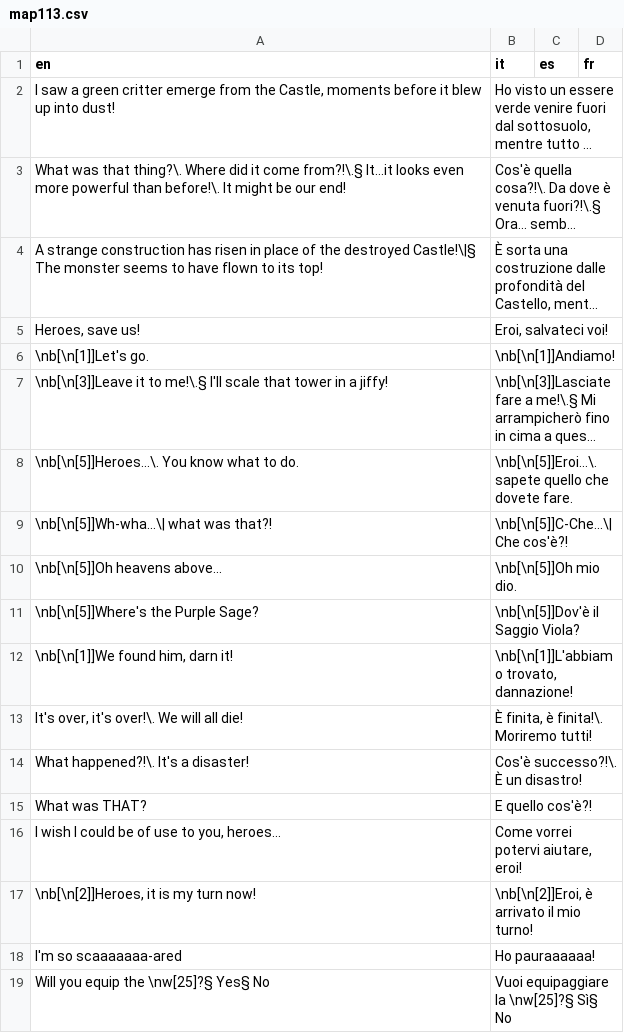
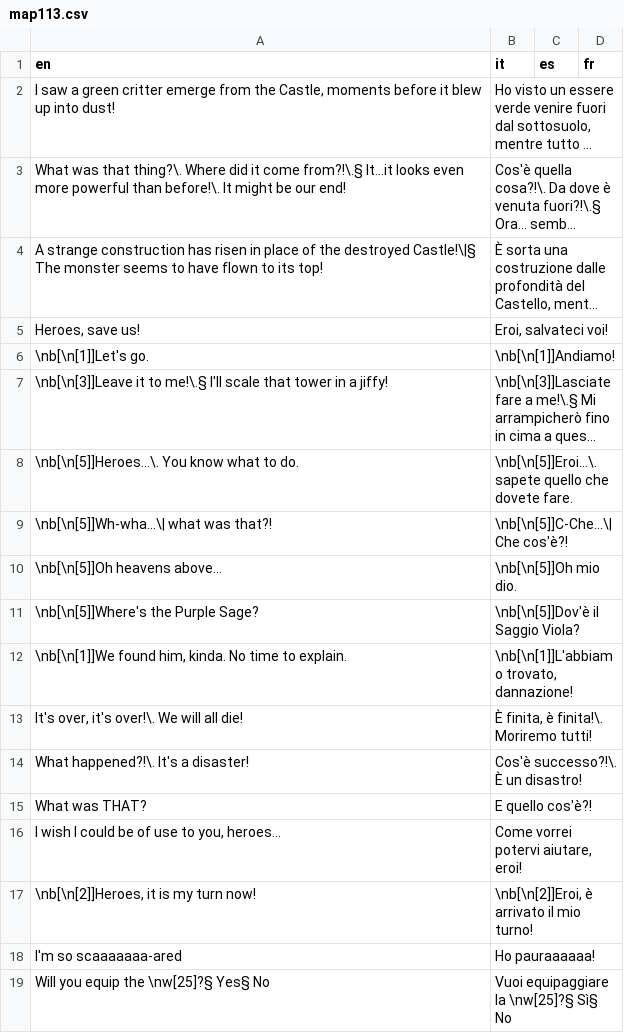
Before and after one commit to stesproject/Locale-oh2, a CSV file: map113.csv, drawn as a sheet; long unchanged cells end in ….

```diff
--- a/map113.csv
+++ b/map113.csv
@@ -11,3 +11,3 @@ Heroes, save us!;Eroi, salvateci voi!;;
 \nb[\n[5]]Where's the Purple Sage?;\nb[\n[5]]Dov'è il Saggio Viola?;;
-\nb[\n[1]]We found him, darn it!;\nb[\n[1]]L'abbiamo trovato, dannazione!;;
+\nb[\n[1]]We found him, kinda. No time to explain.;\nb[\n[1]]L'abbiamo trovato, dannazione!;;
 It's over, it's over!\. We will all die!;È finita, è finita!\. Moriremo tutti!;;
```
Also changed, not shown: map110.csv, map112.csv, 2 other files.
